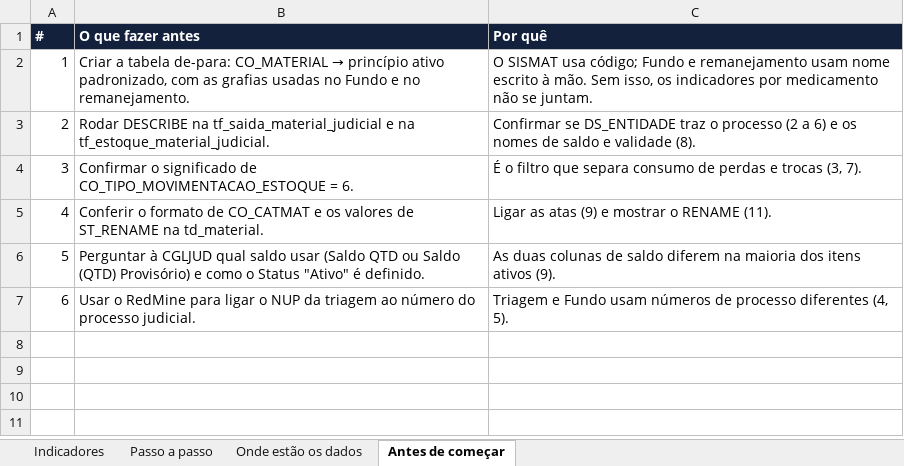
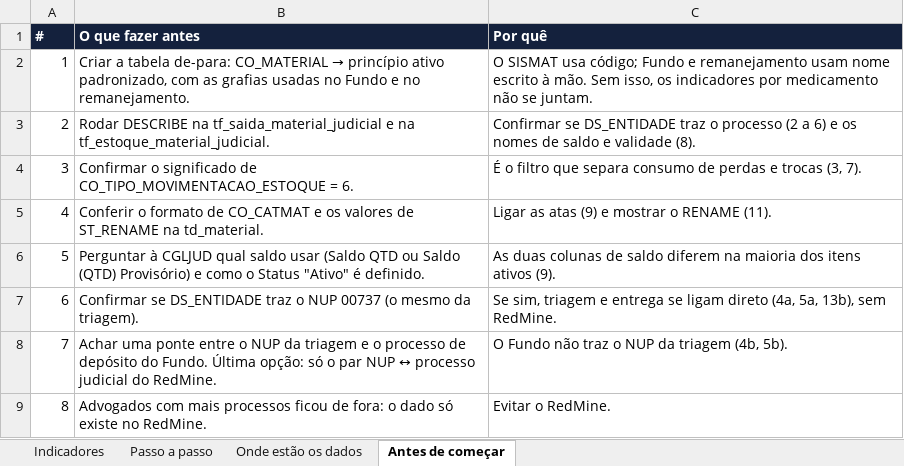
Before and after one commit to jgdbeck/painel-djud, an Excel workbook: docs/Dicionario_Painel_Geral_Medicamentos.xlsx, sheet Antes de começar, drawn as a sheet; values as stored, in another font and other column widths than the file's, no borders; removed rows and columns are numbered as before the commit, all else as after; the diff names each change by its address in the sheet, - before the commit and + after, or states it on an @@ line.

```diff
--- a/docs/Dicionario_Painel_Geral_Medicamentos.xlsx (sheet Antes de começar)
+++ b/docs/Dicionario_Painel_Geral_Medicamentos.xlsx (sheet Antes de começar)
-row 7: 6 | Usar o RedMine para ligar o NUP da triagem ao número do processo judicial. | Triagem e Fundo usam números de processo diferentes (4, 5).
+row 7: 6 | Confirmar se DS_ENTIDADE traz o NUP 00737 (o mesmo da triagem). | Se sim, triagem e entrega se ligam direto (4a, 5a, 13b), sem RedMine.
+row 8: 7 | Achar uma ponte entre o NUP da triagem e o processo de depósito do Fundo. Última opção: só o par NUP ↔ processo judicial do RedMine. | O Fundo não traz o NUP da triagem (4b, 5b).
+row 9: 8 | Advogados com mais processos ficou de fora: o dado só existe no RedMine. | Evitar o RedMine.
```
Also changed, not shown: sheet Indicadores, sheet Passo a passo, sheet Onde estão os dados.
